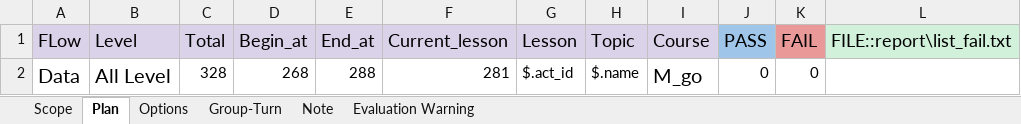
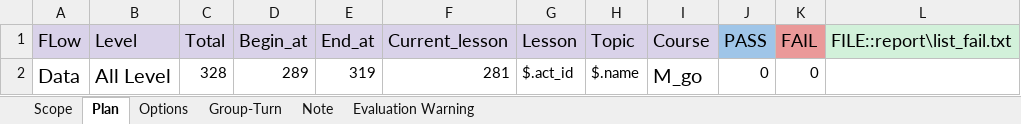
Before and after one commit to ngale892/tool_test_game, an Excel workbook: config/Scope.xlsx, sheet Plan, drawn as a sheet; values as stored, in another font and other column widths than the file's, no borders; the diff names each change by its address in the sheet, - before the commit and + after, or states it on an @@ line.

```diff
--- a/config/Scope.xlsx (sheet Plan)
+++ b/config/Scope.xlsx (sheet Plan)
-D2 (Begin_at): 268
+D2 (Begin_at): 289
-E2 (End_at): 288
+E2 (End_at): 319
```
Also changed, not shown: config/testcases/Report_EEIW01Multisensory(Clone).xlsx, 1 other file.
